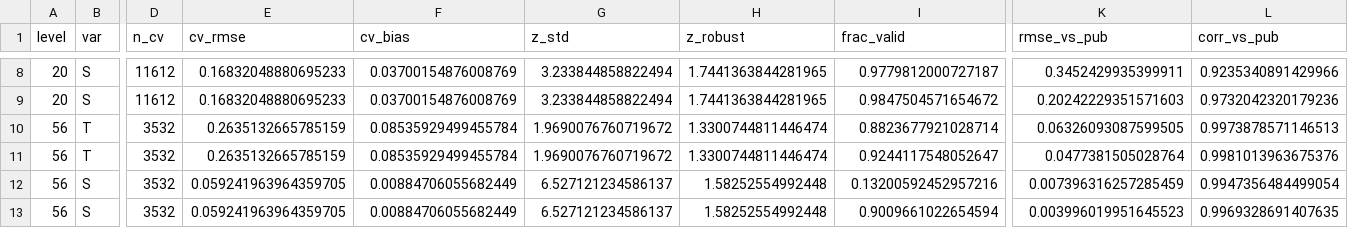
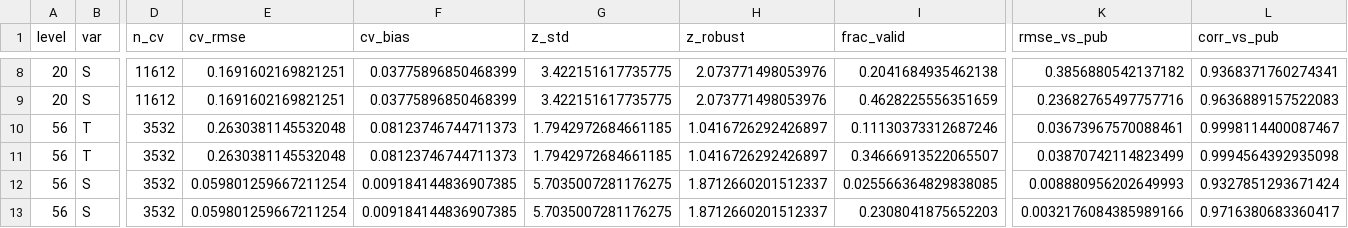
Before and after one commit to ifenty/Empirical_Arctic_insitu_TS_spread, a CSV file: reports/oi/cv_stats.csv, drawn as a sheet; only a part is shown, gaps mark what is left out; the diff covers the shown part only; the diff names each change by its address in the sheet, - before the commit and + after, or states it on an @@ line.

```diff
--- a/reports/oi/cv_stats.csv
+++ b/reports/oi/cv_stats.csv
-E8:E9 (cv_rmse): 0.16832048880695233
+E8:E9 (cv_rmse): 0.1691602169821251
-F8:F9 (cv_bias): 0.03700154876008769
+F8:F9 (cv_bias): 0.03775896850468399
-G8:G9 (z_std): 3.233844858822494
+G8:G9 (z_std): 3.422151617735775
-H8:H9 (z_robust): 1.7441363844281965
+H8:H9 (z_robust): 2.073771498053976
-I8 (frac_valid): 0.9779812000727187
+I8 (frac_valid): 0.2041684935462138
-K8 (rmse_vs_pub): 0.3452429935399911
+K8 (rmse_vs_pub): 0.3856880542137182
-L8 (corr_vs_pub): 0.9235340891429966
+L8 (corr_vs_pub): 0.9368371760274341
-I9 (frac_valid): 0.9847504571654672
+I9 (frac_valid): 0.4628225556351659
-K9 (rmse_vs_pub): 0.20242229351571603
+K9 (rmse_vs_pub): 0.23682765497757716
-L9 (corr_vs_pub): 0.9732042320179236
+L9 (corr_vs_pub): 0.9636889157522083
-E10:E11 (cv_rmse): 0.2635132665785159
+E10:E11 (cv_rmse): 0.2630381145532048
-F10:F11 (cv_bias): 0.08535929499455784
+F10:F11 (cv_bias): 0.08123746744711373
-G10:G11 (z_std): 1.9690076760719672
+G10:G11 (z_std): 1.7942972684661185
-H10:H11 (z_robust): 1.3300744811446474
+H10:H11 (z_robust): 1.0416726292426897
-I10 (frac_valid): 0.8823677921028714
+I10 (frac_valid): 0.11130373312687246
-K10 (rmse_vs_pub): 0.06326093087599505
+K10 (rmse_vs_pub): 0.03673967570088461
-L10 (corr_vs_pub): 0.9973878571146513
+L10 (corr_vs_pub): 0.9998114400087467
-I11 (frac_valid): 0.9244117548052647
+I11 (frac_valid): 0.34666913522065507
-K11 (rmse_vs_pub): 0.0477381505028764
+K11 (rmse_vs_pub): 0.03870742114823499
-L11 (corr_vs_pub): 0.9981013963675376
+L11 (corr_vs_pub): 0.9994564392935098
-E12:E13 (cv_rmse): 0.059241963964359705
+E12:E13 (cv_rmse): 0.059801259667211254
-F12:F13 (cv_bias): 0.00884706055682449
+F12:F13 (cv_bias): 0.009184144836907385
-G12:G13 (z_std): 6.527121234586137
+G12:G13 (z_std): 5.7035007281176275
-H12:H13 (z_robust): 1.58252554992448
+H12:H13 (z_robust): 1.8712660201512337
-I12 (frac_valid): 0.13200592452957216
+I12 (frac_valid): 0.025566364829838085
-K12 (rmse_vs_pub): 0.007396316257285459
+K12 (rmse_vs_pub): 0.008880956202649993
-L12 (corr_vs_pub): 0.9947356484499054
+L12 (corr_vs_pub): 0.9327851293671424
-I13 (frac_valid): 0.9009661022654594
+I13 (frac_valid): 0.2308041875652203
-K13 (rmse_vs_pub): 0.003996019951645523
+K13 (rmse_vs_pub): 0.0032176084385989166
-L13 (corr_vs_pub): 0.9969328691407635
+L13 (corr_vs_pub): 0.9716380683360417
```
Also changed, not shown: 42 edited cells elsewhere in this file, 10 other files.
